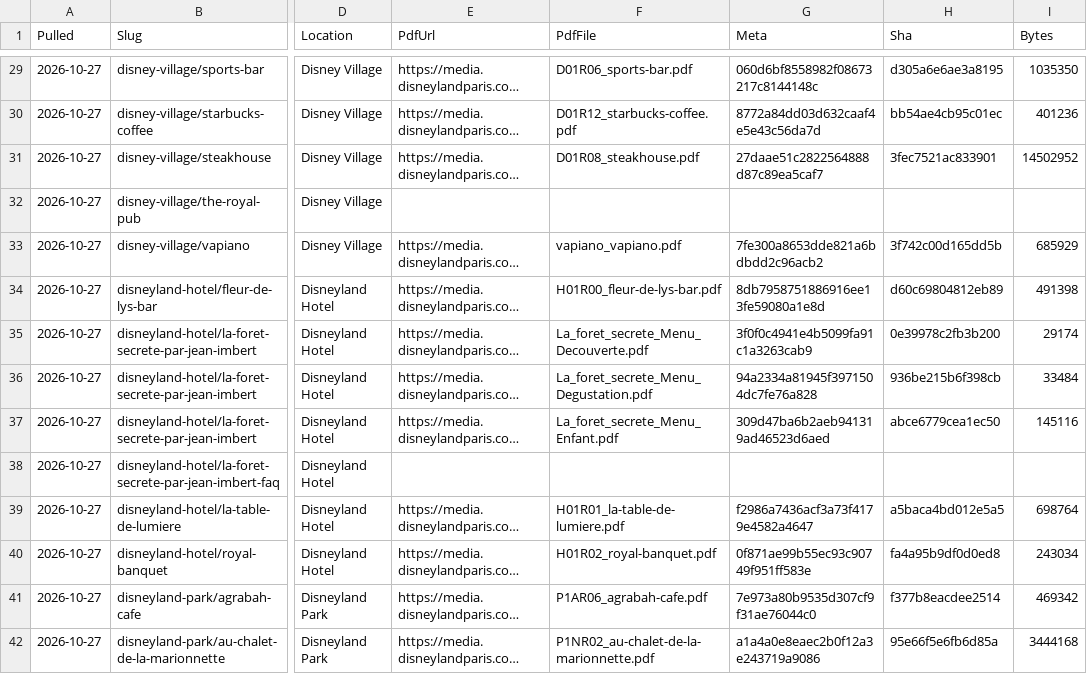
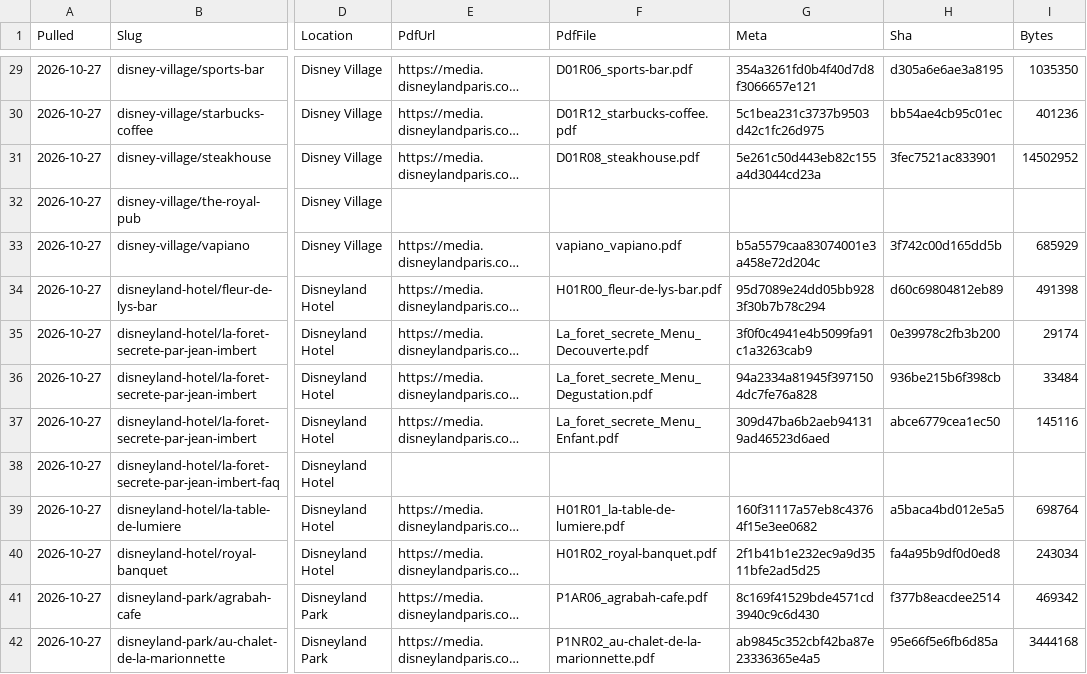
Before and after one commit to scoopdisney/paris-menu-watch, a CSV file: data/venues.csv, drawn as a sheet; only a part is shown, gaps mark what is left out; long unchanged cells end in …; the diff covers the shown part only; the diff names each change by its address in the sheet, - before the commit and + after, or states it on an @@ line.

```diff
--- a/data/venues.csv
+++ b/data/venues.csv
-G29 (Meta): 060d6bf8558982f08673217c8144148c
+G29 (Meta): 354a3261fd0b4f40d7d8f3066657e121
-G30 (Meta): 8772a84dd03d632caaf4e5e43c56da7d
+G30 (Meta): 5c1bea231c3737b9503d42c1fc26d975
-G31 (Meta): 27daae51c2822564888d87c89ea5caf7
+G31 (Meta): 5e261c50d443eb82c155a4d3044cd23a
-G33 (Meta): 7fe300a8653dde821a6bdbdd2c96acb2
+G33 (Meta): b5a5579caa83074001e3a458e72d204c
-G34 (Meta): 8db7958751886916ee13fe59080a1e8d
+G34 (Meta): 95d7089e24dd05bb9283f30b7b78c294
-G39 (Meta): f2986a7436acf3a73f4179e4582a4647
+G39 (Meta): 160f31117a57eb8c43764f15e3ee0682
-G40 (Meta): 0f871ae99b55ec93c90749f951ff583e
+G40 (Meta): 2f1b41b1e232ec9a9d3511bfe2ad5d25
-G41 (Meta): 7e973a80b9535d307cf9f31ae76044c0
+G41 (Meta): 8c169f41529bde4571cd3940c9c6d430
-G42 (Meta): a1a4a0e8eaec2b0f12a3e243719a9086
+G42 (Meta): ab9845c352cbf42ba87e23336365e4a5
```
Also changed, not shown: 69 edited cells elsewhere in this file, data/prices.csv.
